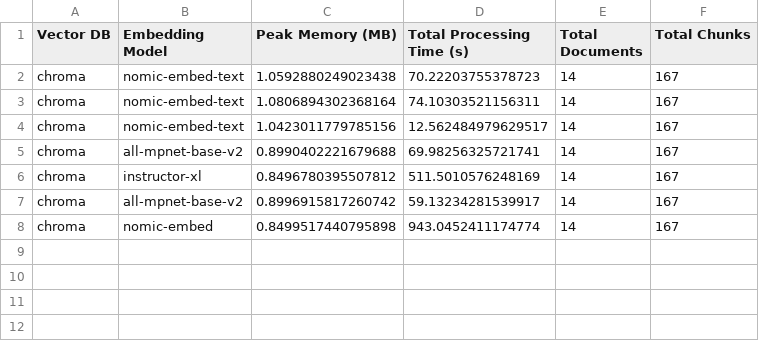
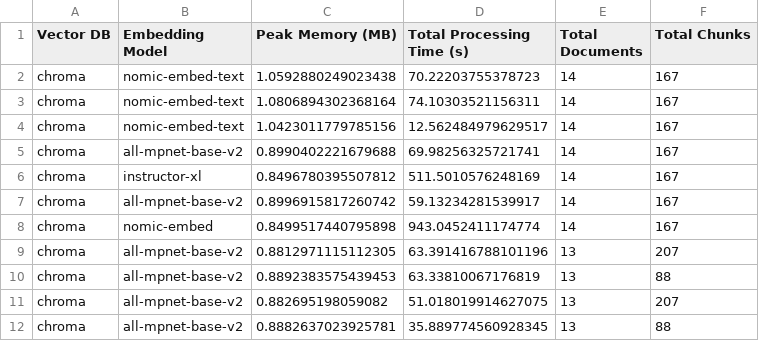
Before and after one commit to mmikanguyen/practical02, a CSV file: src/stats/chroma_processing.csv, drawn as a sheet.

```diff
--- a/src/stats/chroma_processing.csv
+++ b/src/stats/chroma_processing.csv
@@ -8 +8,5 @@ chroma,all-mpnet-base-v2,0.8996915817260742,59.13234281539917,14,167
 chroma,nomic-embed,0.8499517440795898,943.0452411174774,14,167
+chroma,all-mpnet-base-v2,0.8812971115112305,63.391416788101196,13,207
+chroma,all-mpnet-base-v2,0.8892383575439453,63.33810067176819,13,88
+chroma,all-mpnet-base-v2,0.882695198059082,51.018019914627075,13,207
+chroma,all-mpnet-base-v2,0.8882637023925781,35.889774560928345,13,88
```
Also changed, not shown: src/stats/chroma_search.csv, src/vector_dbs/stats/redis_processing.csv, 4 other files.
